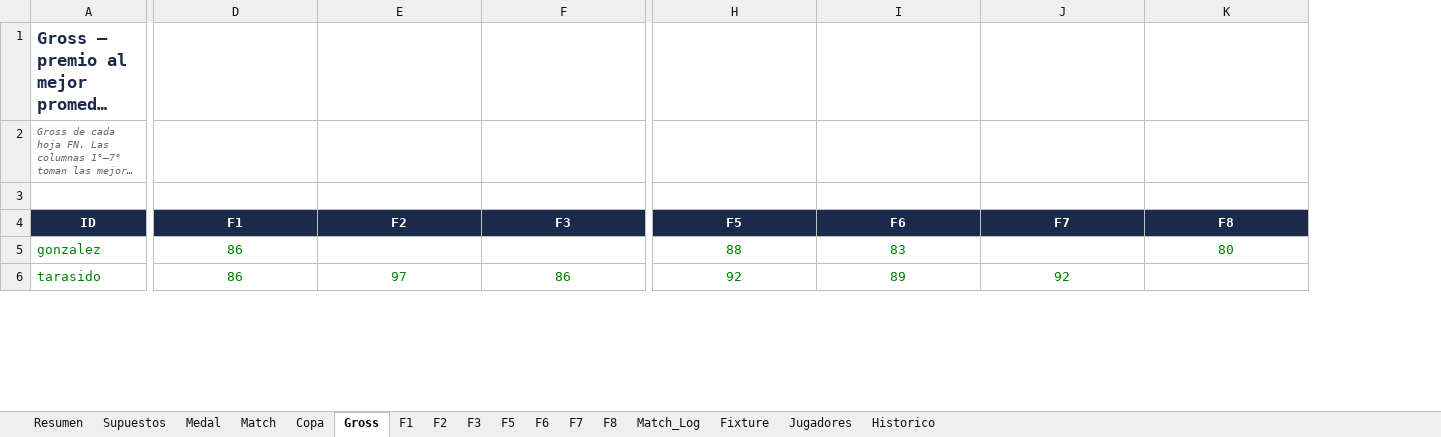
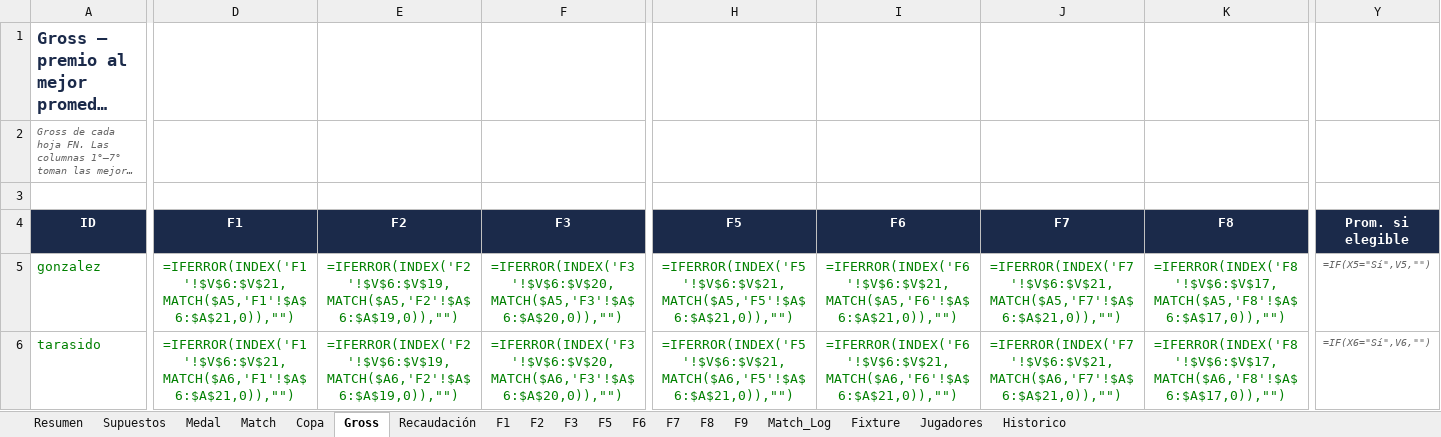
Before and after one commit to DevelopFB/MiliciaGolfTour, an Excel workbook: MGT_2026_Master.xlsx, sheet Gross, drawn as a sheet; only a part is shown, gaps mark what is left out; long unchanged cells end in …; values as stored, in another font and other column widths than the file's, no borders; formulas without a stored value are shown as written; the diff covers the shown part only; the diff names each change by its address in the sheet, - before the commit and + after, or states it on an @@ line.

```diff
--- a/MGT_2026_Master.xlsx (sheet Gross)
+++ b/MGT_2026_Master.xlsx (sheet Gross)
+sheet tab: Recaudación
+sheet tab: F9
+column Y (Prom. si elegible), rows 5-6: =IF(X5="Sí",V5,"") | =IF(X6="Sí",V6,"")
-D5 (F1): 86
+D5 (F1): =IFERROR(INDEX('F1'!$V$6:$V$21,MATCH($A5,'F1'!$A$6:$A$21,0)),"")
-E5 (F2): (empty)
+E5 (F2): =IFERROR(INDEX('F2'!$V$6:$V$19,MATCH($A5,'F2'!$A$6:$A$19,0)),"")
-F5 (F3): (empty)
+F5 (F3): =IFERROR(INDEX('F3'!$V$6:$V$20,MATCH($A5,'F3'!$A$6:$A$20,0)),"")
-H5 (F5): 88
+H5 (F5): =IFERROR(INDEX('F5'!$V$6:$V$21,MATCH($A5,'F5'!$A$6:$A$21,0)),"")
-I5 (F6): 83
+I5 (F6): =IFERROR(INDEX('F6'!$V$6:$V$21,MATCH($A5,'F6'!$A$6:$A$21,0)),"")
-J5 (F7): (empty)
+J5 (F7): =IFERROR(INDEX('F7'!$V$6:$V$21,MATCH($A5,'F7'!$A$6:$A$21,0)),"")
-K5 (F8): 80
+K5 (F8): =IFERROR(INDEX('F8'!$V$6:$V$17,MATCH($A5,'F8'!$A$6:$A$17,0)),"")
-D6 (F1): 86
+D6 (F1): =IFERROR(INDEX('F1'!$V$6:$V$21,MATCH($A6,'F1'!$A$6:$A$21,0)),"")
-E6 (F2): 97
+E6 (F2): =IFERROR(INDEX('F2'!$V$6:$V$19,MATCH($A6,'F2'!$A$6:$A$19,0)),"")
-F6 (F3): 86
+F6 (F3): =IFERROR(INDEX('F3'!$V$6:$V$20,MATCH($A6,'F3'!$A$6:$A$20,0)),"")
-H6 (F5): 92
+H6 (F5): =IFERROR(INDEX('F5'!$V$6:$V$21,MATCH($A6,'F5'!$A$6:$A$21,0)),"")
-I6 (F6): 89
+I6 (F6): =IFERROR(INDEX('F6'!$V$6:$V$21,MATCH($A6,'F6'!$A$6:$A$21,0)),"")
-J6 (F7): 92
+J6 (F7): =IFERROR(INDEX('F7'!$V$6:$V$21,MATCH($A6,'F7'!$A$6:$A$21,0)),"")
-K6 (F8): (empty)
+K6 (F8): =IFERROR(INDEX('F8'!$V$6:$V$17,MATCH($A6,'F8'!$A$6:$A$17,0)),"")
```
Also changed, not shown: 309 edited cells elsewhere in this sheet, sheet Match_Log, sheet Medal, sheet Match, sheet F7, sheet F5, sheet F6, 8 more sheets, 6 other files.
